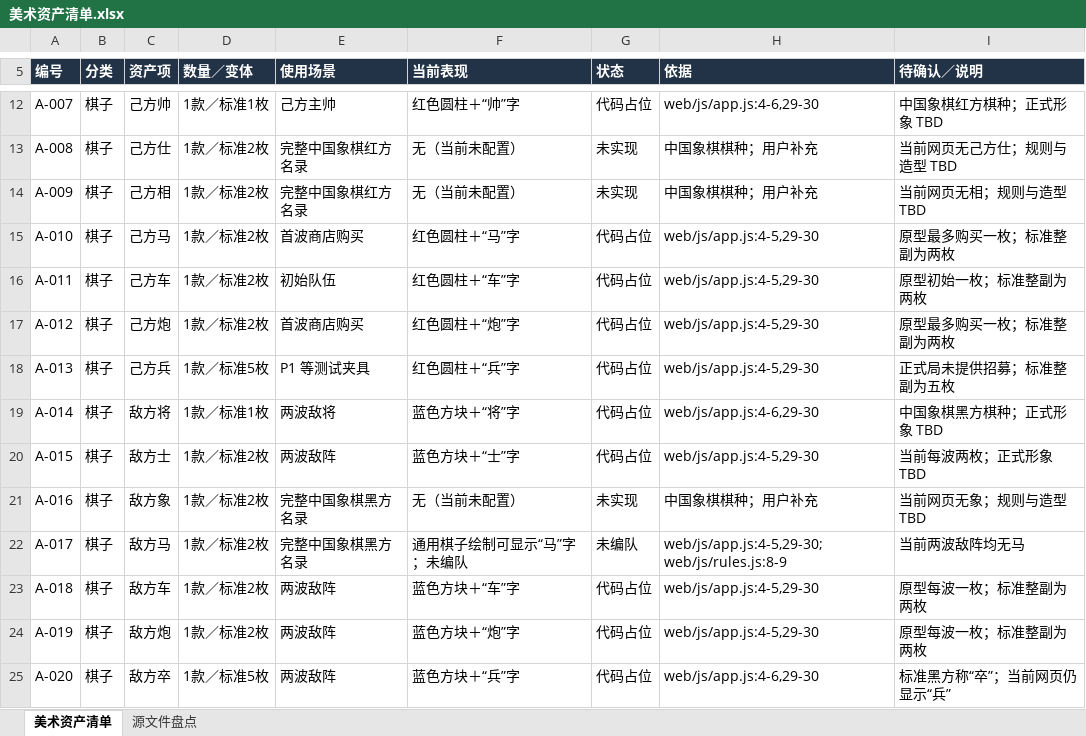
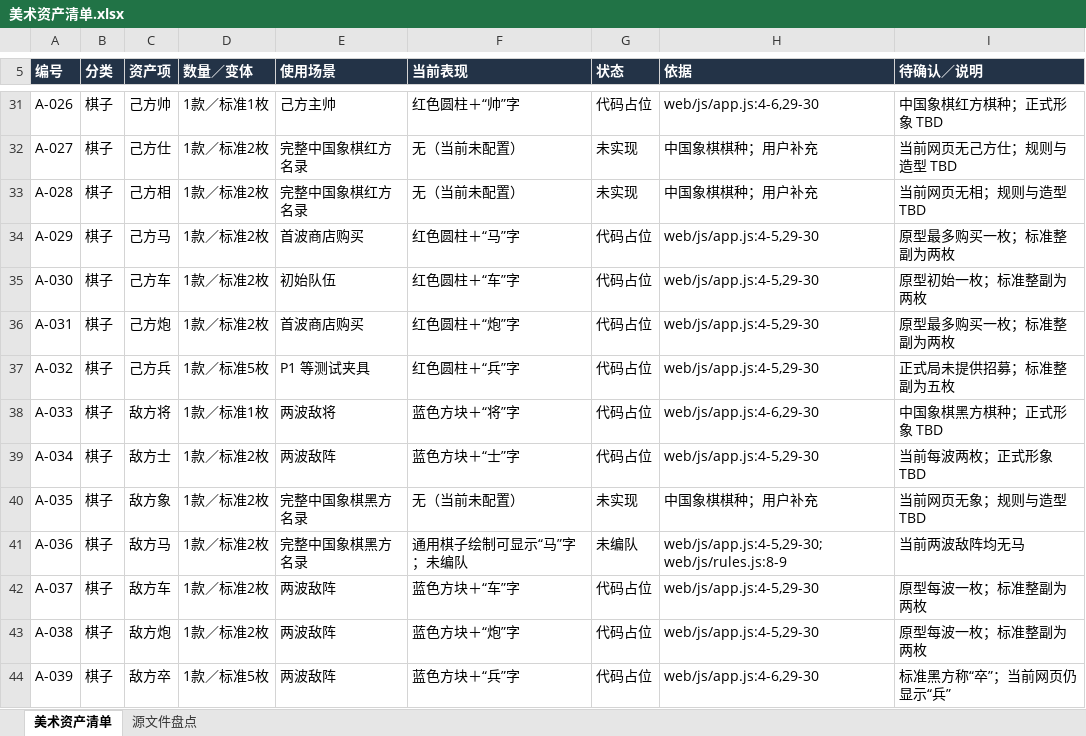
Before and after one commit to beneshady/Mihuayo_Checkmate_Tactics, an Excel workbook: outputs/01a0bf14-7f85-7282-bb8d-672064556a58/美术资产清单.xlsx, sheet 美术资产清单, drawn as a sheet; only a part is shown, gaps mark what is left out; values as stored, in another font and other column widths than the file's, no borders; table styles not drawn; addresses are those after the commit; the diff covers the shown part only; the diff names each change by its address in the sheet, - before the commit and + after, or states it on an @@ line.

```diff
--- a/outputs/01a0bf14-7f85-7282-bb8d-672064556a58/美术资产清单.xlsx (sheet 美术资产清单)
+++ b/outputs/01a0bf14-7f85-7282-bb8d-672064556a58/美术资产清单.xlsx (sheet 美术资产清单)
-A31 (编号): A-007
+A31 (编号): A-026
-A32 (编号): A-008
+A32 (编号): A-027
-A33 (编号): A-009
+A33 (编号): A-028
-A34 (编号): A-010
+A34 (编号): A-029
-A35 (编号): A-011
+A35 (编号): A-030
-A36 (编号): A-012
+A36 (编号): A-031
-A37 (编号): A-013
+A37 (编号): A-032
-A38 (编号): A-014
+A38 (编号): A-033
-A39 (编号): A-015
+A39 (编号): A-034
-A40 (编号): A-016
+A40 (编号): A-035
-A41 (编号): A-017
+A41 (编号): A-036
-A42 (编号): A-018
+A42 (编号): A-037
-A43 (编号): A-019
+A43 (编号): A-038
-A44 (编号): A-020
+A44 (编号): A-039
```
Also changed, not shown: 19 added rows, 63 edited cells and merged cells elsewhere in this sheet.
